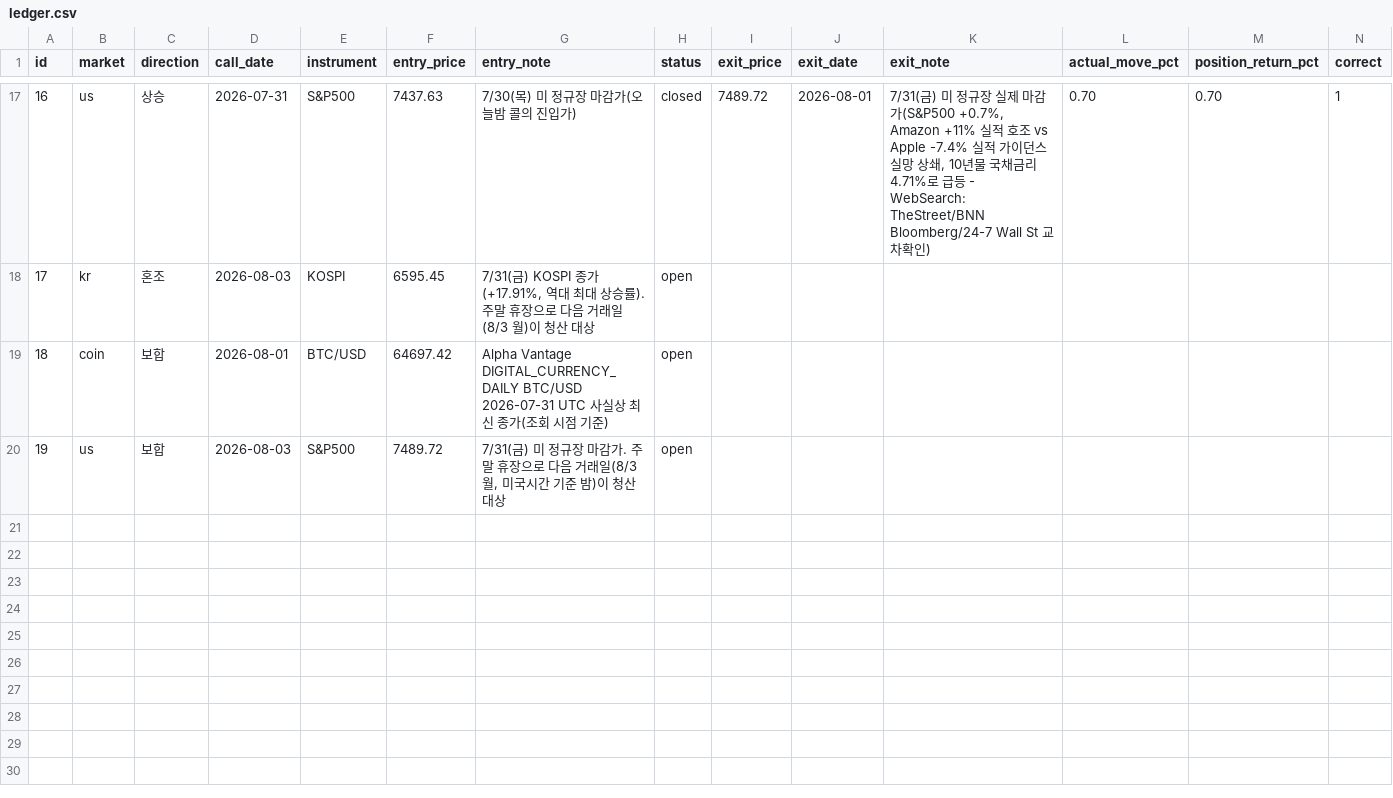
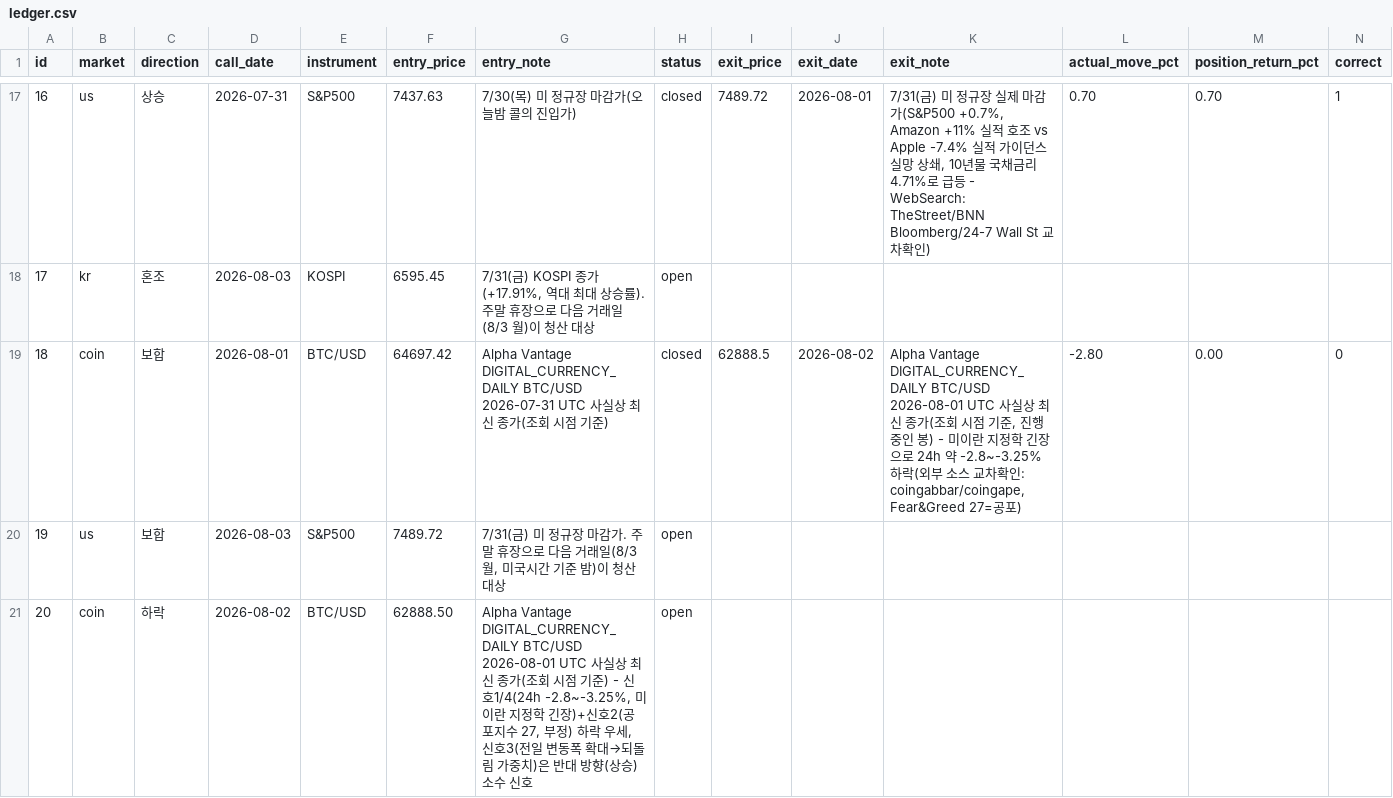
Before and after one commit to Yujin-park1111/claude_project, a CSV file: portfolio/ledger.csv, drawn as a sheet; only a part is shown, gaps mark what is left out.

```diff
--- a/portfolio/ledger.csv
+++ b/portfolio/ledger.csv
@@ -18,3 +18,4 @@ id,market,direction,call_date,instrument,entry_price,entry_note,status,exit_pric
 17,kr,혼조,2026-08-03,KOSPI,6595.45,"7/31(금) KOSPI 종가(+17.91%, 역대 최대 상승률). 주말 휴장으로 다음 거래일(8/3 월)이 청산 대상",open,,,,,,
-18,coin,보합,2026-08-01,BTC/USD,64697.42,Alpha Vantage DIGITAL_CURRENCY_DAILY BTC/USD 2026-07-31 UTC 사실상 최신 종가(조회 시점 기준),open,,,,,,
+18,coin,보합,2026-08-01,BTC/USD,64697.42,Alpha Vantage DIGITAL_CURRENCY_DAILY BTC/USD 2026-07-31 UTC 사실상 최신 종가(조회 시점 기준),closed,62888.5,2026-08-02,"Alpha Vantage DIGITAL_CURRENCY_DAILY BTC/USD 2026-08-01 UTC 사실상 최신 종가(조회 시점 기준, 진행 중인 봉) - 미이란 지정학 긴장으로 24h 약 -2.8~-3.25% 하락(외부 소스 교차확인: coingabbar/coingape, Fear&Greed 27=공포)",-2.80,0.00,0
 19,us,보합,2026-08-03,S&P500,7489.72,"7/31(금) 미 정규장 마감가. 주말 휴장으로 다음 거래일(8/3 월, 미국시간 기준 밤)이 청산 대상",open,,,,,,
+20,coin,하락,2026-08-02,BTC/USD,62888.50,"Alpha Vantage DIGITAL_CURRENCY_DAILY BTC/USD 2026-08-01 UTC 사실상 최신 종가(조회 시점 기준) - 신호1/4(24h -2.8~-3.25%, 미이란 지정학 긴장)+신호2(공포지수 27, 부정) 하락 우세, 신호3(전일 변동폭 확대→되돌림 가중치)은 반대 방향(상승) 소수 신호",open,,,,,,
```
Also changed, not shown: 2 other files.
